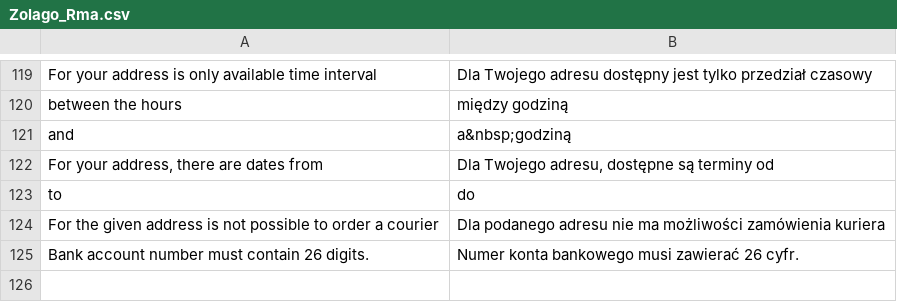
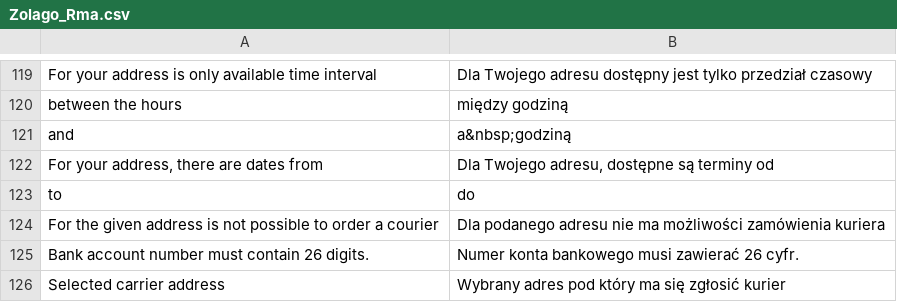
Before and after one commit to stanislawantoniak/maax, a CSV file: app/locale/pl_PL/Zolago_Rma.csv, drawn as a sheet; only a part is shown, gaps mark what is left out.

Commit message:
Addressbook refs #609

```diff
--- a/app/locale/pl_PL/Zolago_Rma.csv
+++ b/app/locale/pl_PL/Zolago_Rma.csv
@@ -125 +125,2 @@
 "Bank account number must contain 26 digits.","Numer konta bankowego musi zawierać 26 cyfr."
+"Selected carrier address", "Wybrany adres pod który ma się zgłosić kurier"
```
Also changed, not shown: 8 other files.
